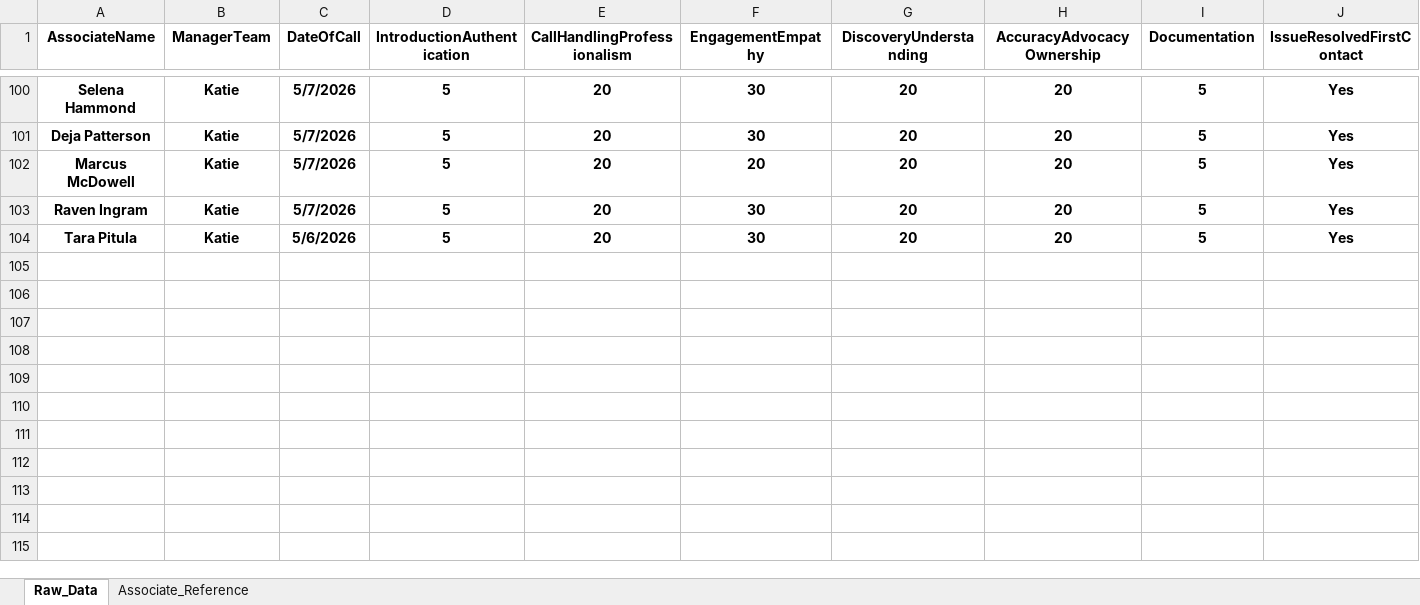
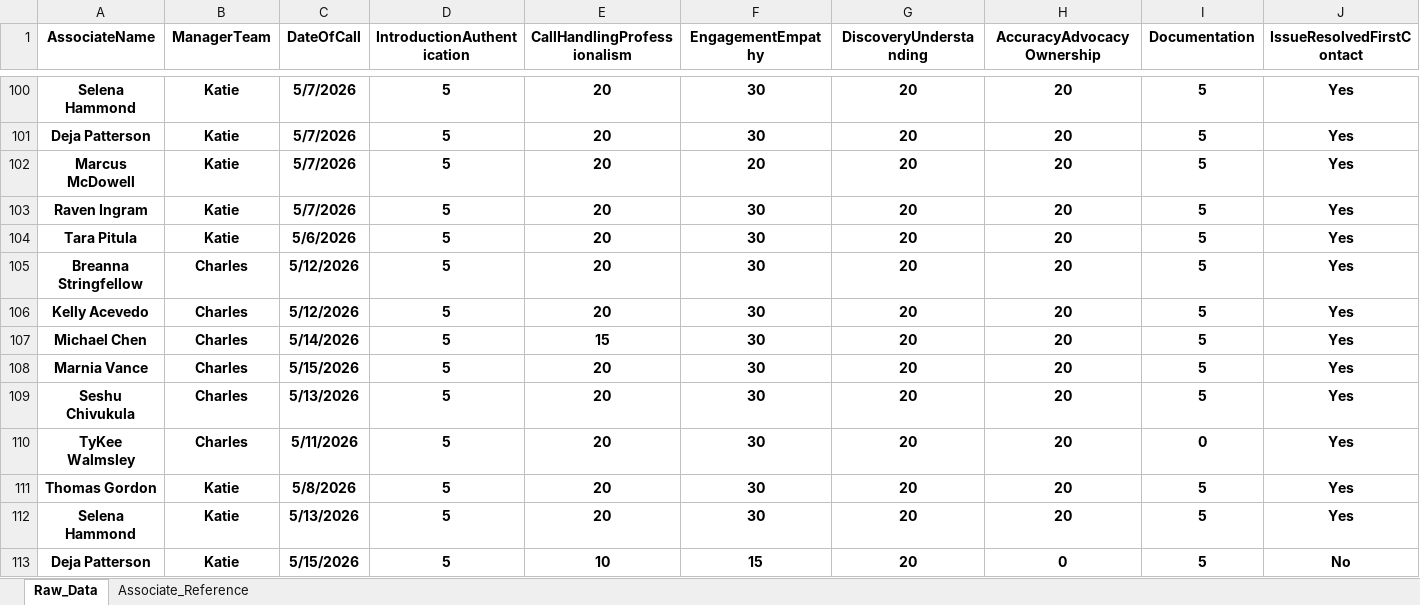
Before and after one commit to anfruu/mas-dashboard, an Excel workbook: MAS_Call_Grading_Raw_Data.xlsx, sheet Raw_Data, drawn as a sheet; only a part is shown, gaps mark what is left out; values as stored, in another font and other column widths than the file's, no borders; table styles not drawn; rows hold the shown columns only; the diff names each change by its address in the sheet, - before the commit and + after, or states it on an @@ line.

Commit message:
MAS_Call_Grading_Raw_Data.xlsx

```diff
--- a/MAS_Call_Grading_Raw_Data.xlsx (sheet Raw_Data)
+++ b/MAS_Call_Grading_Raw_Data.xlsx (sheet Raw_Data)
+row 105: Breanna Stringfellow | Charles | 5/12/2026 | 5 | 20 | 30 | 20 | 20 | 5 | Yes
+row 106: Kelly Acevedo | Charles | 5/12/2026 | 5 | 20 | 30 | 20 | 20 | 5 | Yes
+row 107: Michael Chen | Charles | 5/14/2026 | 5 | 15 | 30 | 20 | 20 | 5 | Yes
+row 108: Marnia Vance | Charles | 5/15/2026 | 5 | 20 | 30 | 20 | 20 | 5 | Yes
+row 109: Seshu Chivukula | Charles | 5/13/2026 | 5 | 20 | 30 | 20 | 20 | 5 | Yes
+row 110: TyKee Walmsley | Charles | 5/11/2026 | 5 | 20 | 30 | 20 | 20 | 0 | Yes
+row 111: Thomas Gordon | Katie | 5/8/2026 | 5 | 20 | 30 | 20 | 20 | 5 | Yes
+row 112: Selena Hammond | Katie | 5/13/2026 | 5 | 20 | 30 | 20 | 20 | 5 | Yes
+row 113: Deja Patterson | Katie | 5/15/2026 | 5 | 10 | 15 | 20 | 0 | 5 | No
```
